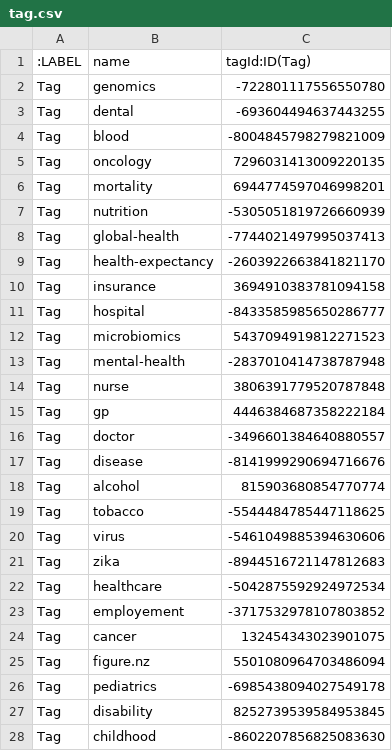
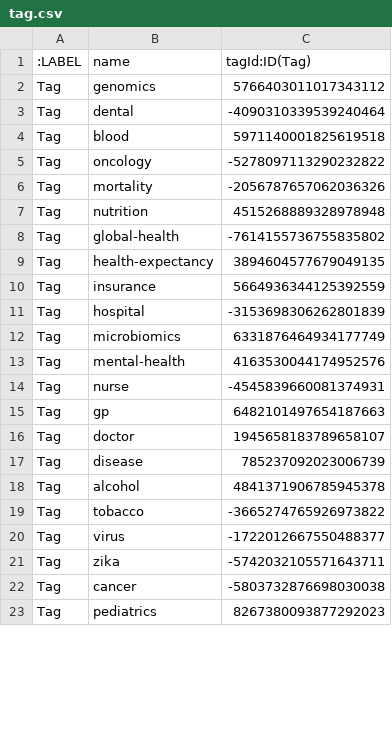
Before and after one commit to OH-Research/pdh_data_review, a CSV file: out/tag.csv, drawn as a sheet; only a part is shown; the diff covers the shown part only.

```diff
--- a/out/tag.csv
+++ b/out/tag.csv
@@ -1,28 +1,23 @@
 :LABEL,name,tagId:ID(Tag)
-Tag,genomics,-722801117556550780
-Tag,dental,-693604494637443255
-Tag,blood,-8004845798279821009
-Tag,oncology,7296031413009220135
-Tag,mortality,6944774597046998201
-Tag,nutrition,-5305051819726660939
-Tag,global-health,-7744021497995037413
-Tag,health-expectancy,-2603922663841821170
-Tag,insurance,3694910383781094158
-Tag,hospital,-8433585985650286777
-Tag,microbiomics,5437094919812271523
-Tag,mental-health,-2837010414738787948
-Tag,nurse,3806391779520787848
-Tag,gp,4446384687358222184
-Tag,doctor,-3496601384640880557
-Tag,disease,-8141999290694716676
-Tag,alcohol,815903680854770774
-Tag,tobacco,-5544484785447118625
-Tag,virus,-5461049885394630606
-Tag,zika,-8944516721147812683
-Tag,healthcare,-5042875592924972534
-Tag,employement,-3717532978107803852
-Tag,cancer,132454343023901075
-Tag,figure.nz,5501080964703486094
-Tag,pediatrics,-6985438094027549178
-Tag,disability,8252739539584953845
-Tag,childhood,-8602207856825083630
+Tag,genomics,5766403011017343112
+Tag,dental,-4090310339539240464
+Tag,blood,5971140001825619518
+Tag,oncology,-5278097113290232822
+Tag,mortality,-2056787657062036326
+Tag,nutrition,4515268889328978948
+Tag,global-health,-7614155736755835802
+Tag,health-expectancy,3894604577679049135
+Tag,insurance,5664936344125392559
+Tag,hospital,-3153698306262801839
+Tag,microbiomics,6331876464934177749
+Tag,mental-health,4163530044174952576
+Tag,nurse,-4545839660081374931
+Tag,gp,6482101497654187663
+Tag,doctor,1945658183789658107
+Tag,disease,785237092023006739
+Tag,alcohol,4841371906785945378
+Tag,tobacco,-3665274765926973822
+Tag,virus,-1722012667550488377
+Tag,zika,-5742032105571643711
+Tag,cancer,-5803732876698030038
+Tag,pediatrics,8267380093877292023
```
Also changed, not shown: 3 added rows, 1 removed row and 95 edited cells elsewhere in this file, out/category.csv, out/dataset_category.csv, 8 other files.
